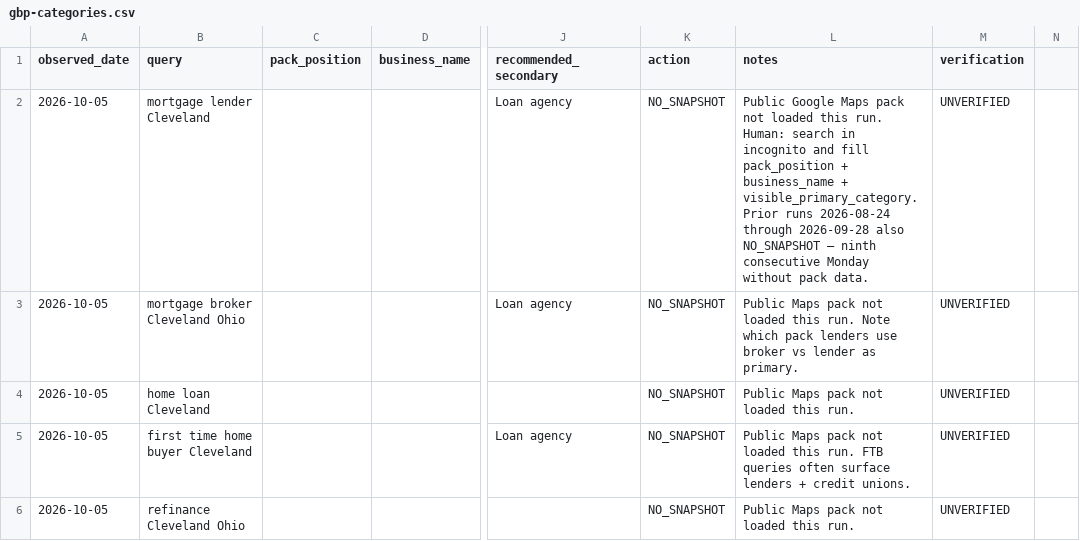
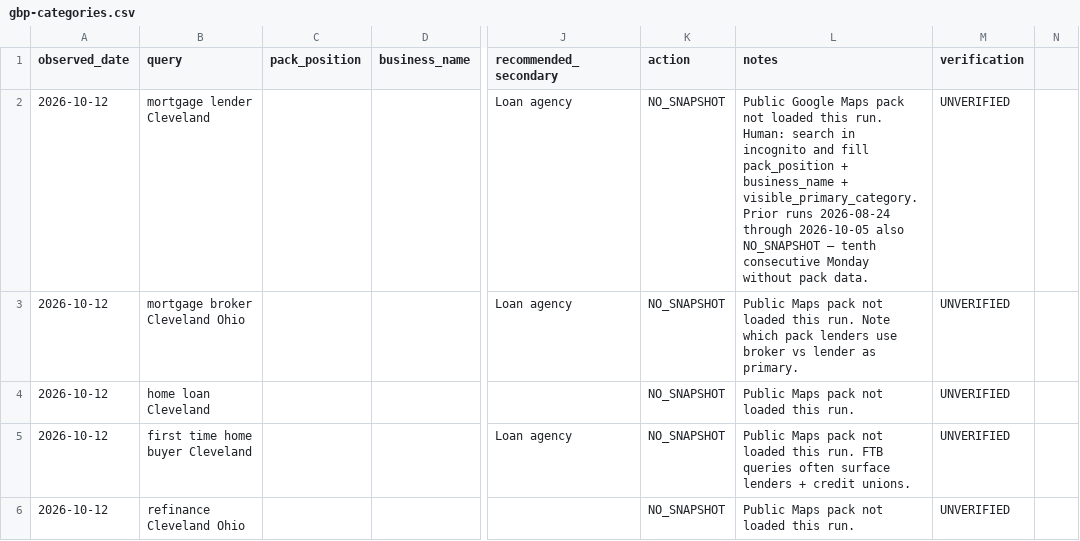
Before and after one commit to lindsey-creator/conrad-command-center, a CSV file: seo-system/output/week-1/gbp-categories.csv, drawn as a sheet; only a part is shown, gaps mark what is left out; the diff covers the shown part only; the diff names each change by its address in the sheet, - before the commit and + after, or states it on an @@ line.

```diff
--- a/seo-system/output/week-1/gbp-categories.csv
+++ b/seo-system/output/week-1/gbp-categories.csv
-A2:A6 (observed_date): 2026-10-05
+A2:A6 (observed_date): 2026-10-12
-L2 (notes): …2026-08-24 through 2026-09-28 also NO_SNAPSHOT — ninth consecutive Monday…
+L2 (notes): …2026-08-24 through 2026-10-05 also NO_SNAPSHOT — tenth consecutive Monday…
```
Also changed, not shown: 7 edited cells elsewhere in this file, 7 other files.
